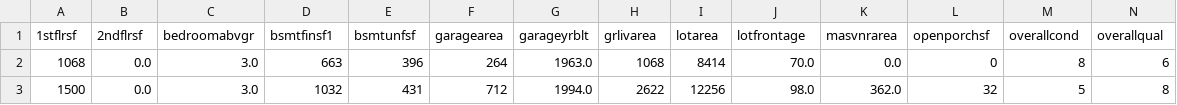
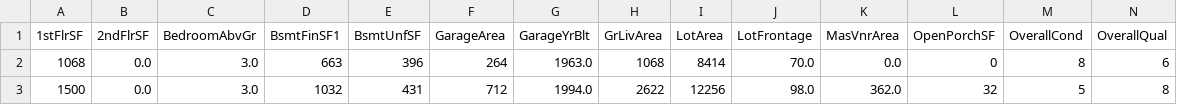
Before and after one commit to EktaMehra/heritage_housing, a CSV file: data/processed/final/X_test.csv, drawn as a sheet; only a part is shown; removed rows and columns are numbered as before the commit, all else as after; rows hold the shown columns only; the diff names each change by its address in the sheet, - before the commit and + after, or states it on an @@ line.

```diff
--- a/data/processed/final/X_test.csv
+++ b/data/processed/final/X_test.csv
-row 1: 1stflrsf | 2ndflrsf | bedroomabvgr | bsmtfinsf1 | bsmtunfsf | garagearea | garageyrblt | grlivarea | lotarea | lotfrontage | masvnrarea | openporchsf | overallcond | overallqual
+row 1: 1stFlrSF | 2ndFlrSF | BedroomAbvGr | BsmtFinSF1 | BsmtUnfSF | GarageArea | GarageYrBlt | GrLivArea | LotArea | LotFrontage | MasVnrArea | OpenPorchSF | OverallCond | OverallQual
```
Also changed, not shown: data/processed/final/X_train.csv, outputs/ft_importance/random_forest_importance.csv, 12 other files.
